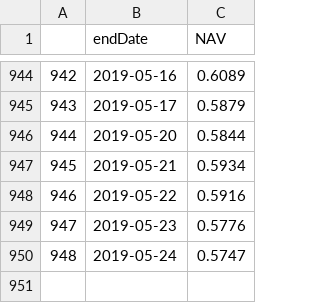
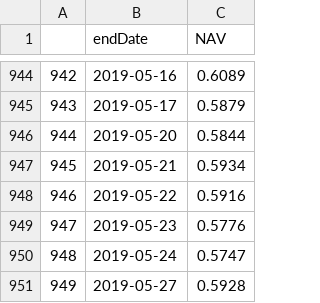
Before and after one commit to qizhenhua/finan, a CSV file: data/001593.csv, drawn as a sheet; only a part is shown, gaps mark what is left out.

```diff
--- a/data/001593.csv
+++ b/data/001593.csv
@@ -950 +950,2 @@
 948,2019-05-24,0.5747
+949,2019-05-27,0.5928
```
Also changed, not shown: data/000961.csv, data/000962.csv, 1 other file.
